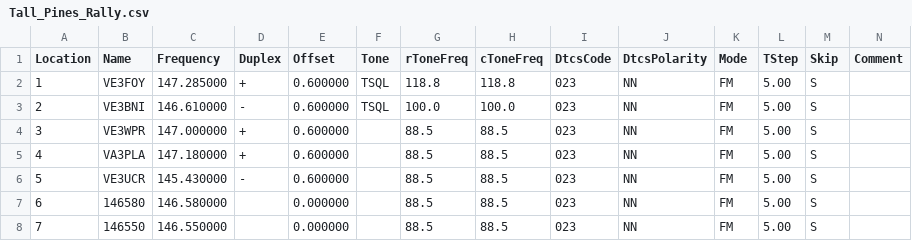
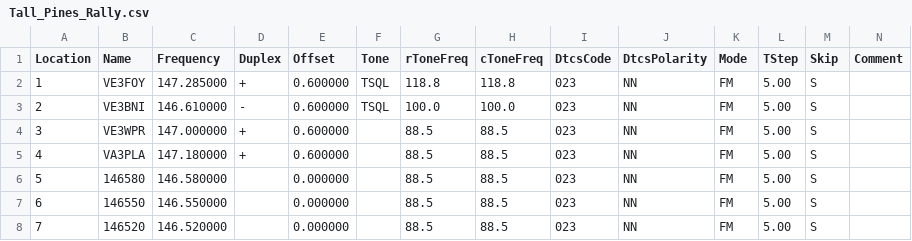
Before and after one commit to tylert/freq-lists, a CSV file: events/Tall_Pines_Rally.csv, drawn as a sheet; only a part is shown; removed rows and columns are numbered as before the commit, all else as after; rows hold the shown columns only; the diff names each change by its address in the sheet, - before the commit and + after, or states it on an @@ line.

Commit message:
Tweak the Tall Pines frequencies a bit

```diff
--- a/events/Tall_Pines_Rally.csv
+++ b/events/Tall_Pines_Rally.csv
-row 6: 5 | VE3UCR | 145.430000 | - | 0.600000 |  | 88.5 | 88.5 | 023 | NN | FM | 5.00 | S
@@ column A (Location) renumbered between rows 6 and 7 @@
+row 8: 7 | 146520 | 146.520000 |  | 0.000000 |  | 88.5 | 88.5 | 023 | NN | FM | 5.00 | S
```
